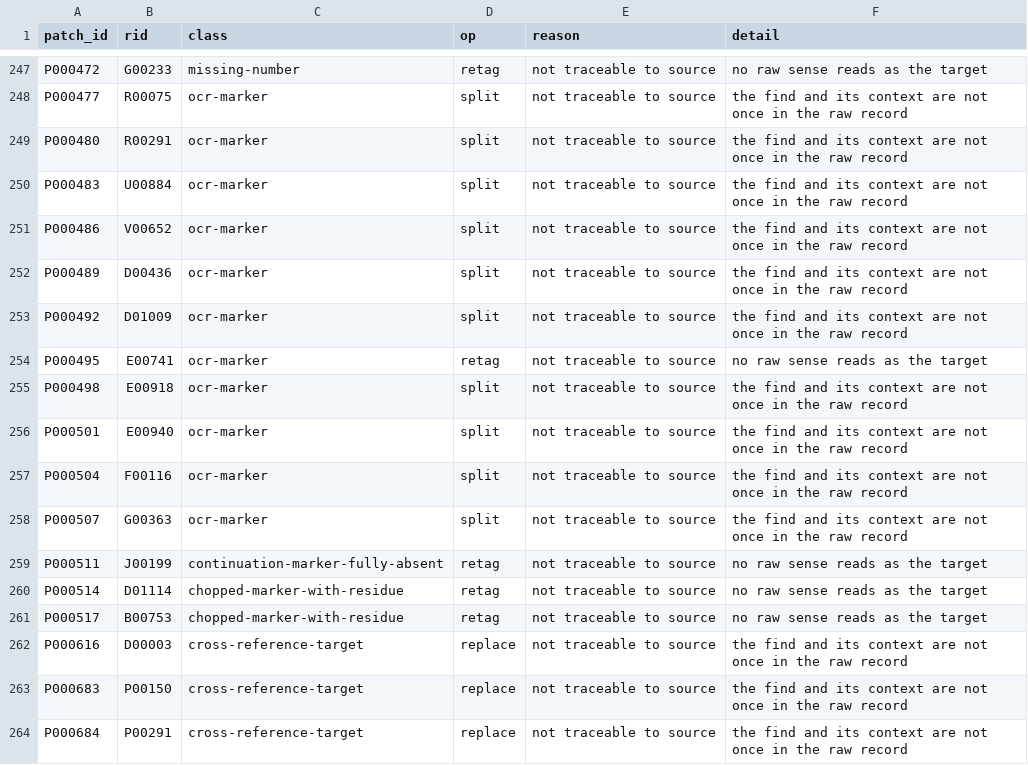
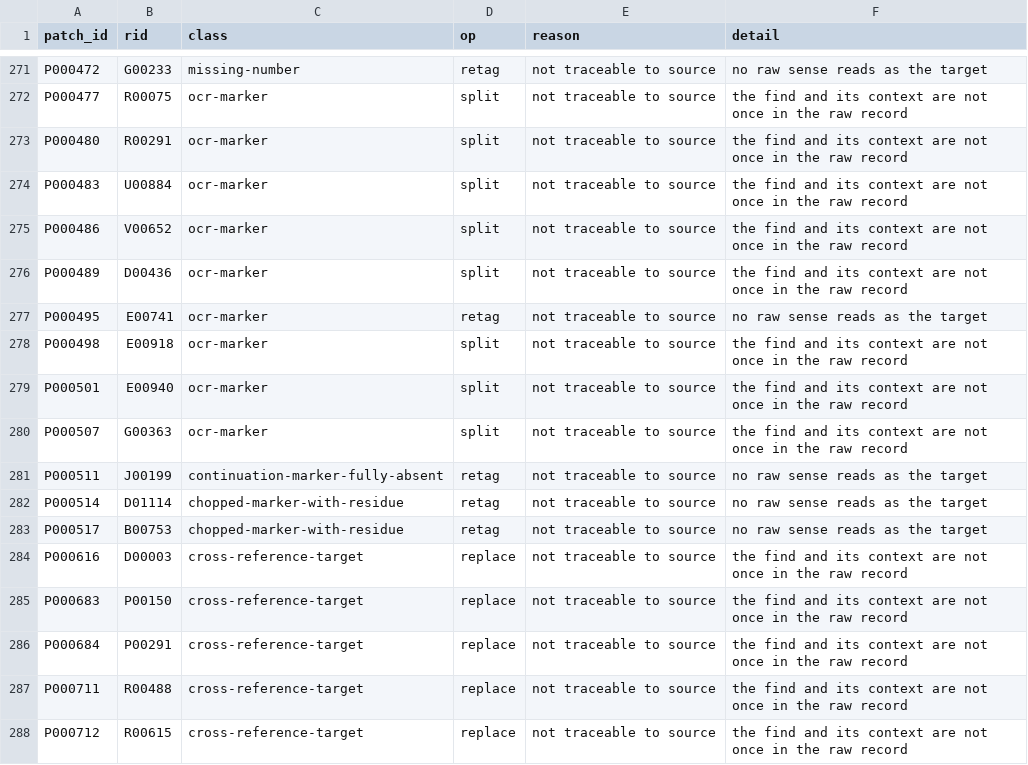
Before and after one commit to UniquePixels/jastrow, a CSV file: docs/reports/sefaria-review.csv, drawn as a sheet; only a part is shown, gaps mark what is left out; the shorter side is filled out with more unchanged rows; the diff covers the shown part only.

```diff
--- a/docs/reports/sefaria-review.csv
+++ b/docs/reports/sefaria-review.csv
@@ -252,3 +276,2 @@ patch_id,rid,class,op,reason,detail
 "P000489","D00436","ocr-marker","split","not traceable to source","the find and its context are not once in the raw record"
-"P000492","D01009","ocr-marker","split","not traceable to source","the find and its context are not once in the raw record"
 "P000495","E00741","ocr-marker","retag","not traceable to source","no raw sense reads as the target"
@@ -256,3 +279,2 @@ patch_id,rid,class,op,reason,detail
 "P000501","E00940","ocr-marker","split","not traceable to source","the find and its context are not once in the raw record"
-"P000504","F00116","ocr-marker","split","not traceable to source","the find and its context are not once in the raw record"
 "P000507","G00363","ocr-marker","split","not traceable to source","the find and its context are not once in the raw record"
```
Also changed, not shown: 24 added rows elsewhere in this file, 8 other files.
